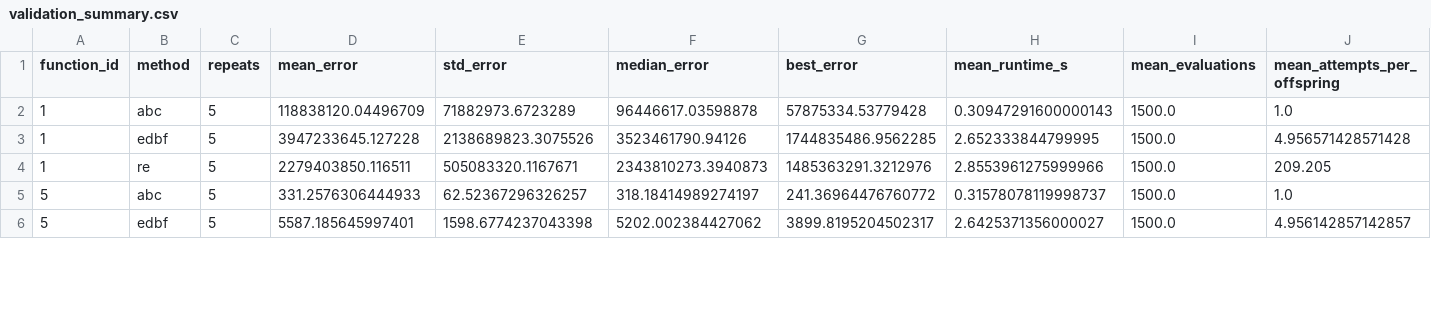
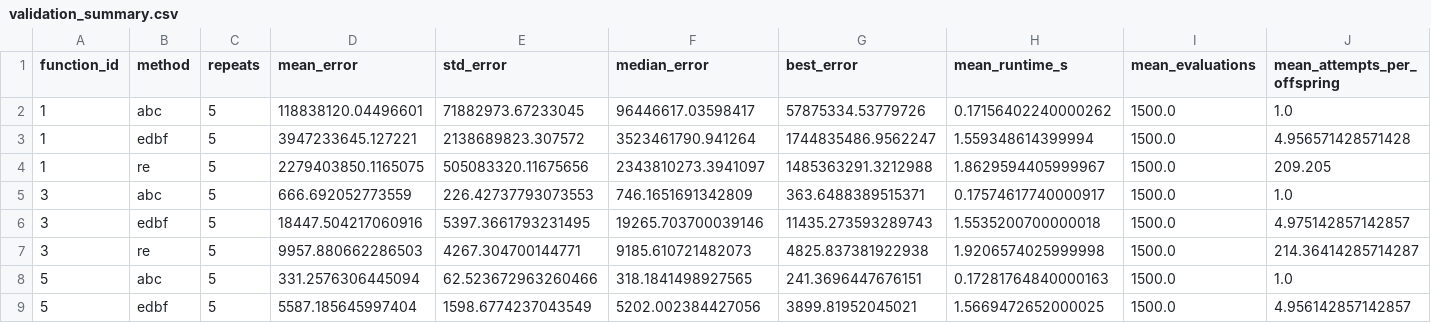
Before and after one commit to ZJY-HSBL/BoundEvo, a CSV file: docs/experiments/cec2017-pilot-2026-10-17/validation_summary.csv, drawn as a sheet; only a part is shown; the diff covers the shown part only.

```diff
--- a/docs/experiments/cec2017-pilot-2026-10-17/validation_summary.csv
+++ b/docs/experiments/cec2017-pilot-2026-10-17/validation_summary.csv
@@ -1,6 +1,9 @@
 function_id,method,repeats,mean_error,std_error,median_error,best_error,mean_runtime_s,mean_evaluations,mean_attempts_per_offspring
-1,abc,5,118838120.04496709,71882973.6723289,96446617.03598878,57875334.53779428,0.30947291600000143,1500.0,1.0
-1,edbf,5,3947233645.127228,2138689823.3075526,3523461790.94126,1744835486.9562285,2.652333844799995,1500.0,4.956571428571428
-1,re,5,2279403850.116511,505083320.1167671,2343810273.3940873,1485363291.3212976,2.8553961275999966,1500.0,209.205
-5,abc,5,331.2576306444933,62.52367296326257,318.18414989274197,241.36964476760772,0.31578078119998737,1500.0,1.0
-5,edbf,5,5587.185645997401,1598.6774237043398,5202.002384427062,3899.8195204502317,2.6425371356000027,1500.0,4.956142857142857
+1,abc,5,118838120.04496601,71882973.67233045,96446617.03598417,57875334.53779726,0.17156402240000262,1500.0,1.0
+1,edbf,5,3947233645.127221,2138689823.307572,3523461790.941264,1744835486.9562247,1.559348614399994,1500.0,4.956571428571428
+1,re,5,2279403850.1165075,505083320.11675656,2343810273.3941097,1485363291.3212988,1.8629594405999967,1500.0,209.205
+3,abc,5,666.692052773559,226.42737793073553,746.1651691342809,363.6488389515371,0.17574617740000917,1500.0,1.0
+3,edbf,5,18447.504217060916,5397.3661793231495,19265.703700039146,11435.273593289743,1.5535200700000018,1500.0,4.975142857142857
+3,re,5,9957.880662286503,4267.304700144771,9185.610721482073,4825.837381922938,1.9206574025999998,1500.0,214.36414285714287
+5,abc,5,331.2576306445094,62.523672963260466,318.1841498927565,241.3696447676151,0.17281764840000163,1500.0,1.0
+5,edbf,5,5587.185645997404,1598.6774237043549,5202.002384427056,3899.81952045021,1.5669472652000025,1500.0,4.956142857142857
```
Also changed, not shown: 3 removed rows and 20 edited cells elsewhere in this file, docs/experiments/cec2017-pilot-2026-10-17/validation_trials.csv, 3 other files.
